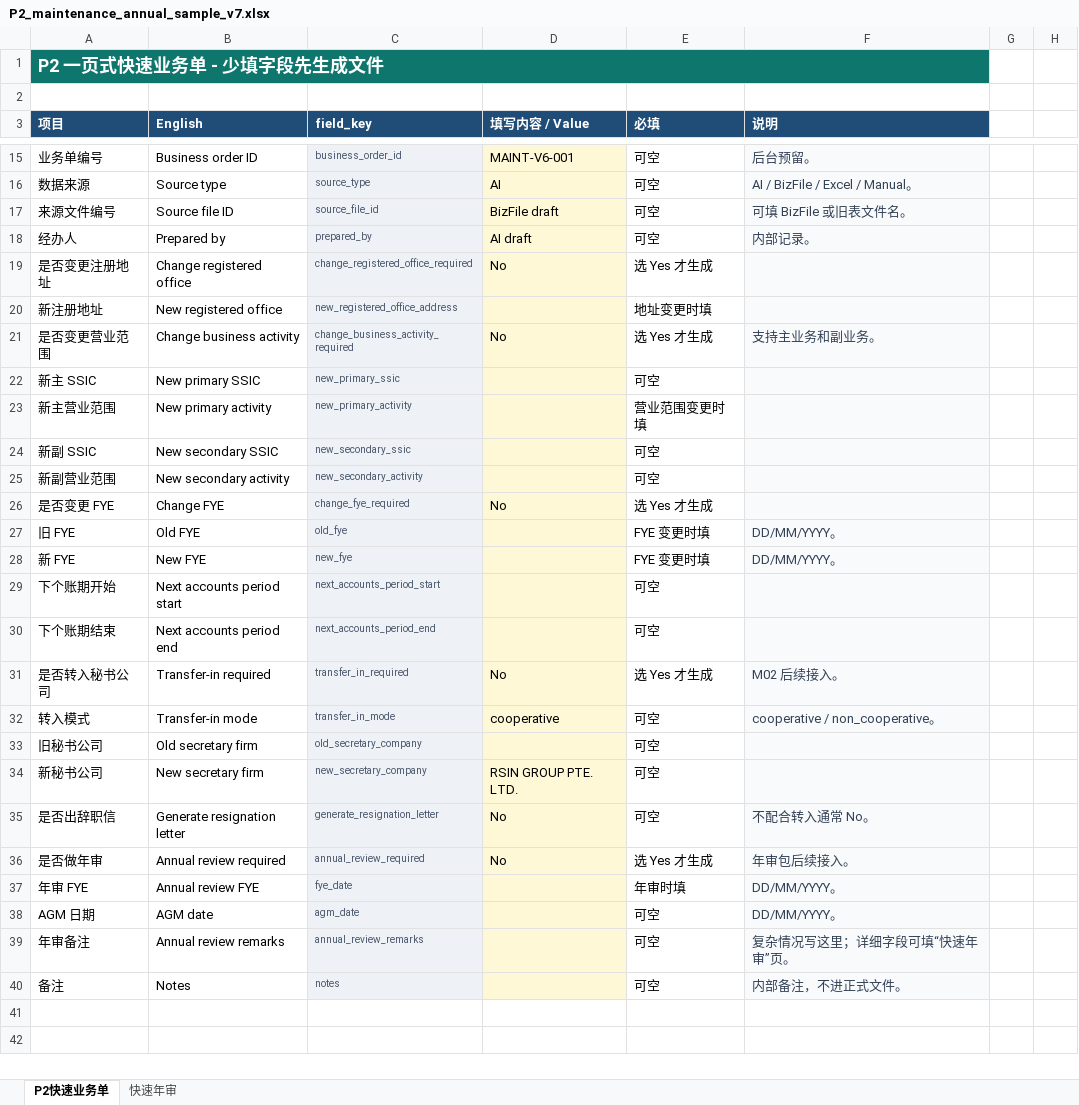
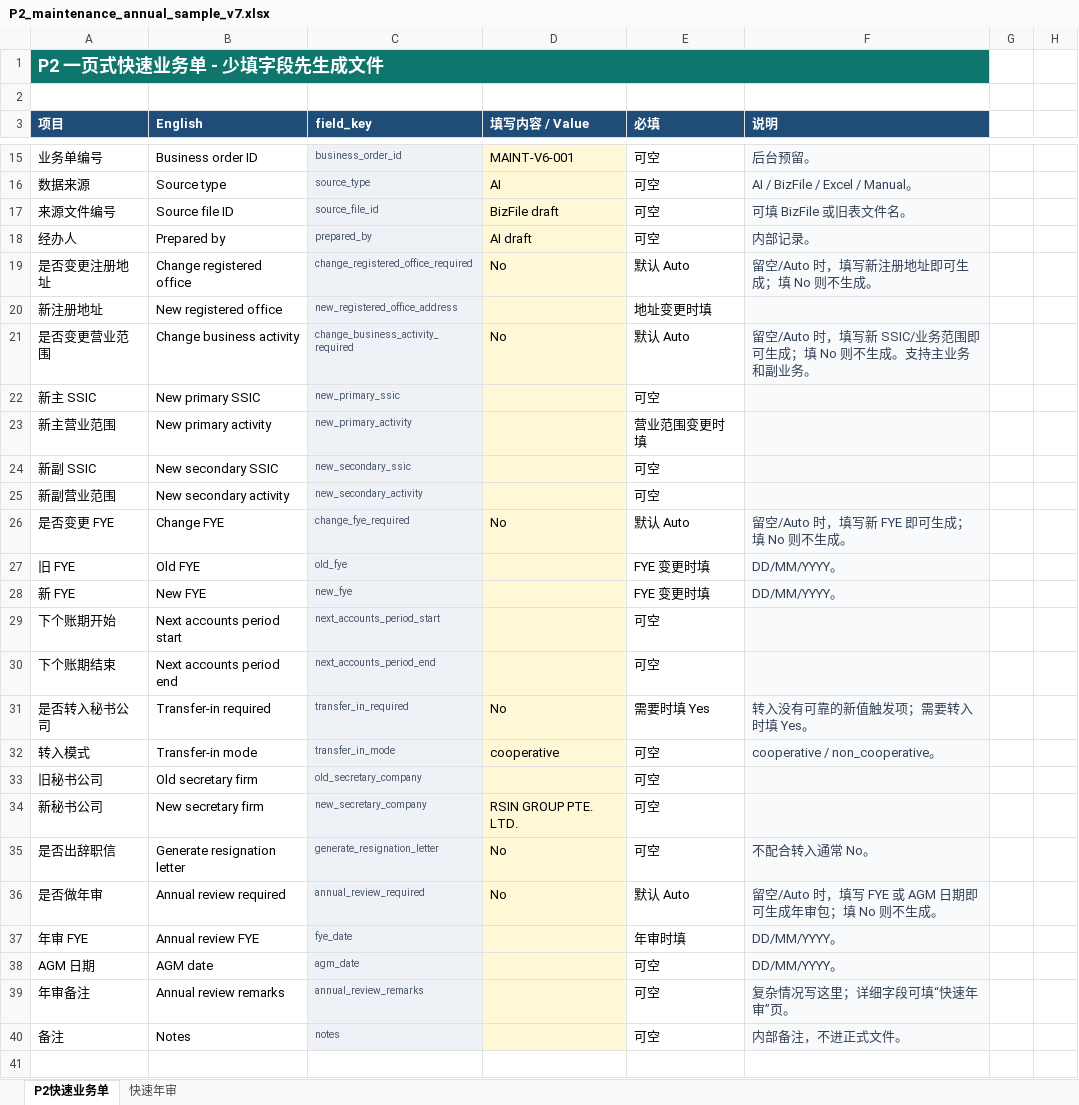
Before and after one commit to rf258963594-boop/codex, an Excel workbook: templates/import/P2_maintenance_annual_sample_v7.xlsx, sheet P2快速业务单, drawn as a sheet; only a part is shown, gaps mark what is left out; the shorter side is filled out with more unchanged rows; values as stored, in another font and other column widths than the file's, no borders; the diff names each change by its address in the sheet, - before the commit and + after, or states it on an @@ line.

```diff
--- a/templates/import/P2_maintenance_annual_sample_v7.xlsx (sheet P2快速业务单)
+++ b/templates/import/P2_maintenance_annual_sample_v7.xlsx (sheet P2快速业务单)
-E19 (必填): 选 Yes 才生成
+E19 (必填): 默认 Auto
-F19 (说明): (empty)
+F19 (说明): 留空/Auto 时，填写新注册地址即可生成；填 No 则不生成。
-E21 (必填): 选 Yes 才生成
+E21 (必填): 默认 Auto
-F21 (说明): 支持主业务和副业务。
+F21 (说明): 留空/Auto 时，填写新 SSIC/业务范围即可生成；填 No 则不生成。支持主业务和副业务。
-E26 (必填): 选 Yes 才生成
+E26 (必填): 默认 Auto
-F26 (说明): (empty)
+F26 (说明): 留空/Auto 时，填写新 FYE 即可生成；填 No 则不生成。
-E31 (必填): 选 Yes 才生成
+E31 (必填): 需要时填 Yes
-F31 (说明): M02 后续接入。
+F31 (说明): 转入没有可靠的新值触发项；需要转入时填 Yes。
-E36 (必填): 选 Yes 才生成
+E36 (必填): 默认 Auto
-F36 (说明): 年审包后续接入。
+F36 (说明): 留空/Auto 时，填写 FYE 或 AGM 日期即可生成年审包；填 No 则不生成。
```
Also changed, not shown: sheet 快速年审, templates/import/P2_maintenance_annual_blank_v7.xlsx, 17 other files.
